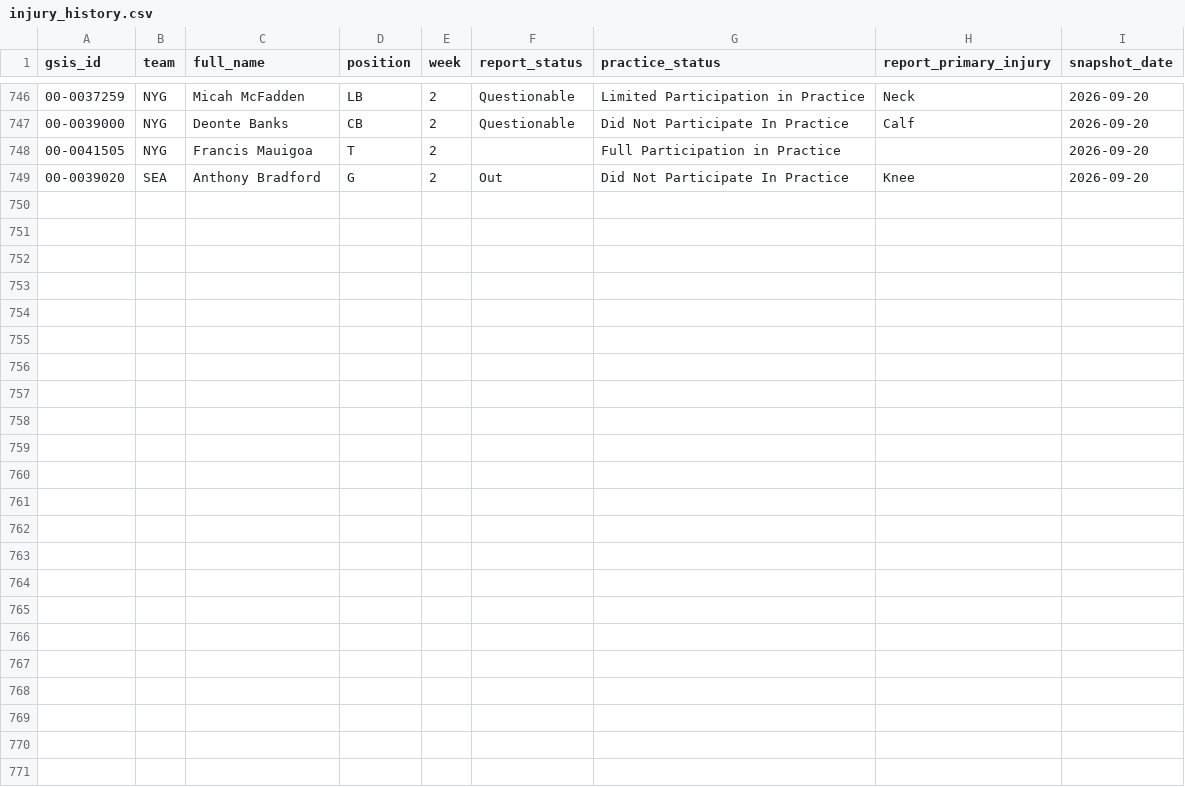
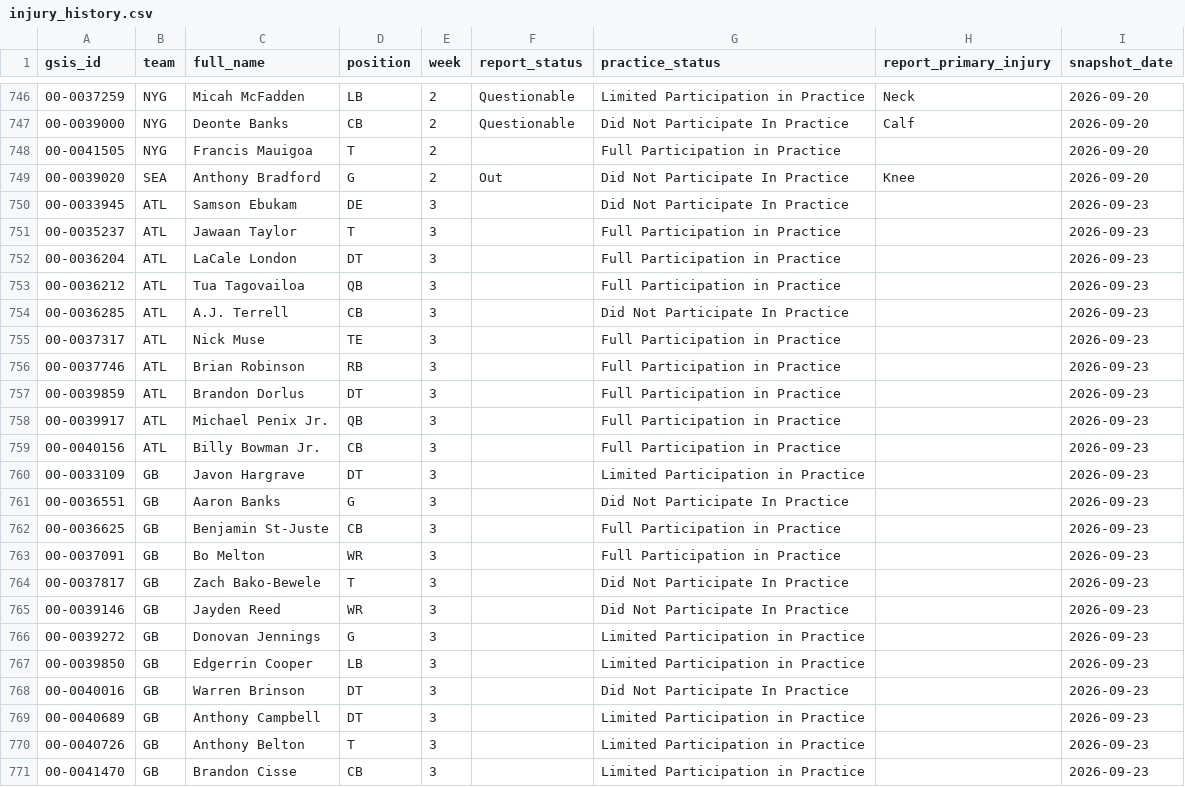
Before and after one commit to stevendemelo91-hub/nfl-slate, a CSV file: injury_history.csv, drawn as a sheet; only a part is shown, gaps mark what is left out; the diff names each change by its address in the sheet, - before the commit and + after, or states it on an @@ line.

```diff
--- a/injury_history.csv
+++ b/injury_history.csv
+row 750: 00-0033945 | ATL | Samson Ebukam | DE | 3 |  | Did Not Participate In Practice |  | 2026-09-23
+row 751: 00-0035237 | ATL | Jawaan Taylor | T | 3 |  | Full Participation in Practice |  | 2026-09-23
+row 752: 00-0036204 | ATL | LaCale London | DT | 3 |  | Full Participation in Practice |  | 2026-09-23
+row 753: 00-0036212 | ATL | Tua Tagovailoa | QB | 3 |  | Full Participation in Practice |  | 2026-09-23
+row 754: 00-0036285 | ATL | A.J. Terrell | CB | 3 |  | Did Not Participate In Practice |  | 2026-09-23
+row 755: 00-0037317 | ATL | Nick Muse | TE | 3 |  | Full Participation in Practice |  | 2026-09-23
+row 756: 00-0037746 | ATL | Brian Robinson | RB | 3 |  | Full Participation in Practice |  | 2026-09-23
+row 757: 00-0039859 | ATL | Brandon Dorlus | DT | 3 |  | Full Participation in Practice |  | 2026-09-23
+row 758: 00-0039917 | ATL | Michael Penix Jr. | QB | 3 |  | Full Participation in Practice |  | 2026-09-23
+row 759: 00-0040156 | ATL | Billy Bowman Jr. | CB | 3 |  | Full Participation in Practice |  | 2026-09-23
+row 760: 00-0033109 | GB | Javon Hargrave | DT | 3 |  | Limited Participation in Practice |  | 2026-09-23
+row 761: 00-0036551 | GB | Aaron Banks | G | 3 |  | Did Not Participate In Practice |  | 2026-09-23
+row 762: 00-0036625 | GB | Benjamin St-Juste | CB | 3 |  | Full Participation in Practice |  | 2026-09-23
+row 763: 00-0037091 | GB | Bo Melton | WR | 3 |  | Full Participation in Practice |  | 2026-09-23
+row 764: 00-0037817 | GB | Zach Bako-Bewele | T | 3 |  | Did Not Participate In Practice |  | 2026-09-23
+row 765: 00-0039146 | GB | Jayden Reed | WR | 3 |  | Did Not Participate In Practice |  | 2026-09-23
+row 766: 00-0039272 | GB | Donovan Jennings | G | 3 |  | Limited Participation in Practice |  | 2026-09-23
+row 767: 00-0039850 | GB | Edgerrin Cooper | LB | 3 |  | Limited Participation in Practice |  | 2026-09-23
+row 768: 00-0040016 | GB | Warren Brinson | DT | 3 |  | Did Not Participate In Practice |  | 2026-09-23
+row 769: 00-0040689 | GB | Anthony Campbell | DT | 3 |  | Limited Participation in Practice |  | 2026-09-23
+row 770: 00-0040726 | GB | Anthony Belton | T | 3 |  | Limited Participation in Practice |  | 2026-09-23
+row 771: 00-0041470 | GB | Brandon Cisse | CB | 3 |  | Limited Participation in Practice |  | 2026-09-23
```
